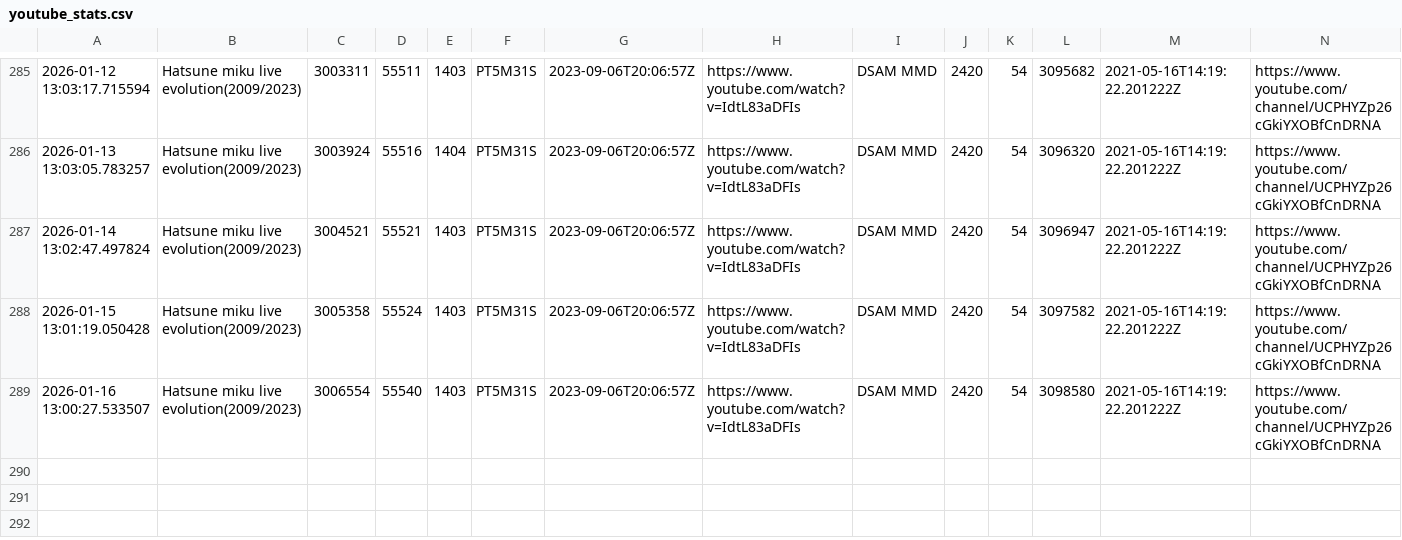
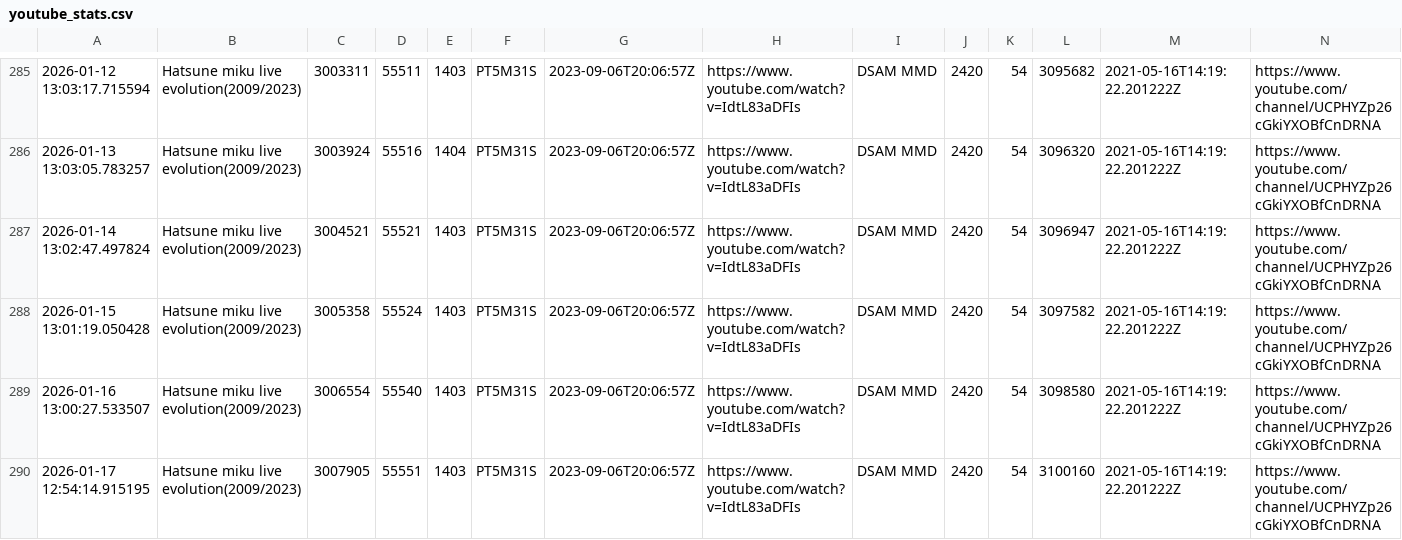
Before and after one commit to Zeno0/you_Tube_API, a CSV file: youtube_stats.csv, drawn as a sheet; only a part is shown, gaps mark what is left out.

```diff
--- a/youtube_stats.csv
+++ b/youtube_stats.csv
@@ -289 +289,2 @@
 2026-01-16 13:00:27.533507,Hatsune miku live evolution(2009/2023),3006554,55540,1403,PT5M31S,2023-09-06T20:06:57Z,https://www.youtube.com/watch?v=IdtL83aDFIs,DSAM MMD,2420,54,3098580,2021-05-16T14:19:22.201222Z,https://www.youtube.com/channel/UCPHYZp26cGkiYXOBfCnDRNA
+2026-01-17 12:54:14.915195,Hatsune miku live evolution(2009/2023),3007905,55551,1403,PT5M31S,2023-09-06T20:06:57Z,https://www.youtube.com/watch?v=IdtL83aDFIs,DSAM MMD,2420,54,3100160,2021-05-16T14:19:22.201222Z,https://www.youtube.com/channel/UCPHYZp26cGkiYXOBfCnDRNA
```
